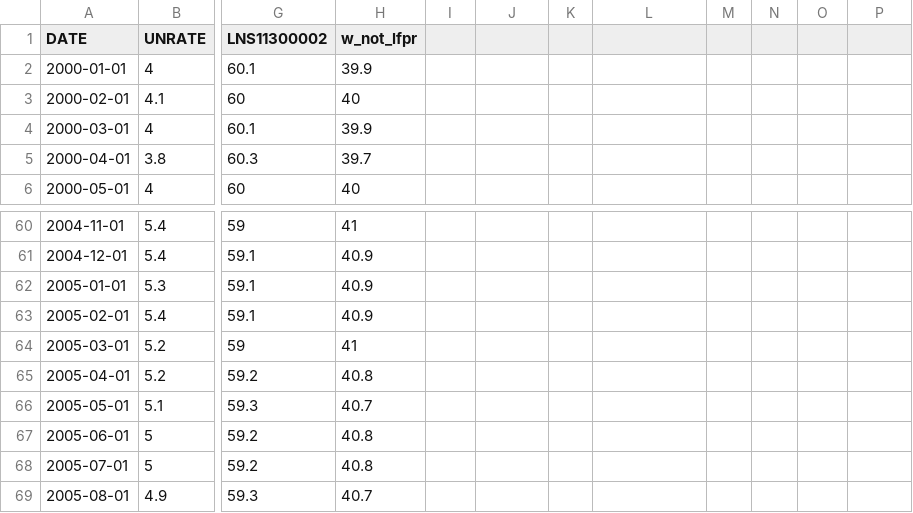
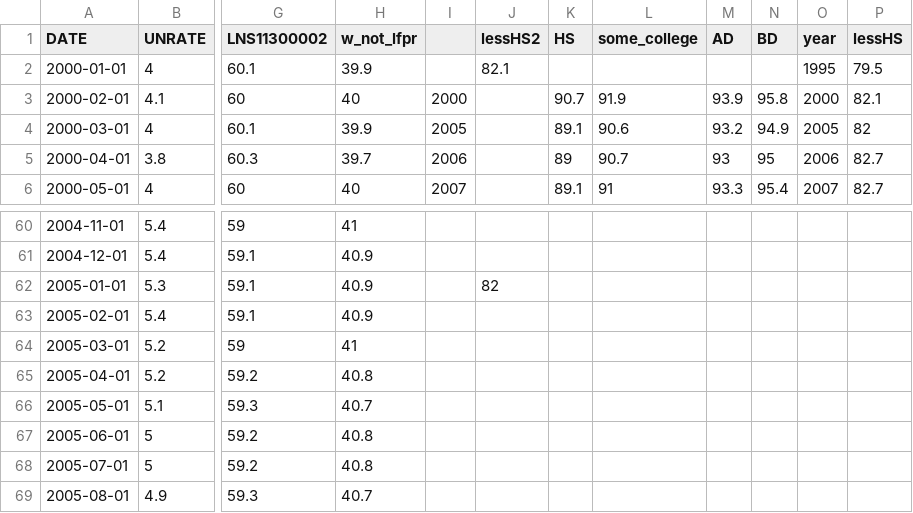
Before and after one commit to wnowak10/employment, a CSV file: docs/employment.csv, drawn as a sheet; only a part is shown, gaps mark what is left out; the diff covers the shown part only; the diff names each change by its address in the sheet, - before the commit and + after, or states it on an @@ line.

```diff
--- a/docs/employment.csv
+++ b/docs/employment.csv
-J1: (empty)
+J1: lessHS2
-K1: (empty)
+K1: HS
-L1: (empty)
+L1: some_college
-M1: (empty)
+M1: AD
-N1: (empty)
+N1: BD
-O1: (empty)
+O1: year
-P1: (empty)
+P1: lessHS
-J2 (lessHS2): (empty)
+J2 (lessHS2): 82.1
-O2 (year): (empty)
+O2 (year): 1995
-P2 (lessHS): (empty)
+P2 (lessHS): 79.5
-I3: (empty)
+I3: 2000
-K3 (HS): (empty)
+K3 (HS): 90.7
-L3 (some_college): (empty)
+L3 (some_college): 91.9
-M3 (AD): (empty)
+M3 (AD): 93.9
-N3 (BD): (empty)
+N3 (BD): 95.8
-O3 (year): (empty)
+O3 (year): 2000
-P3 (lessHS): (empty)
+P3 (lessHS): 82.1
-I4: (empty)
+I4: 2005
-K4 (HS): (empty)
+K4 (HS): 89.1
-L4 (some_college): (empty)
+L4 (some_college): 90.6
-M4 (AD): (empty)
+M4 (AD): 93.2
-N4 (BD): (empty)
+N4 (BD): 94.9
-O4 (year): (empty)
+O4 (year): 2005
-P4 (lessHS): (empty)
+P4 (lessHS): 82
-I5: (empty)
+I5: 2006
-K5 (HS): (empty)
+K5 (HS): 89
-L5 (some_college): (empty)
+L5 (some_college): 90.7
-M5 (AD): (empty)
+M5 (AD): 93
-N5 (BD): (empty)
+N5 (BD): 95
-O5 (year): (empty)
+O5 (year): 2006
-P5:P6 (lessHS): (empty)
+P5:P6 (lessHS): 82.7
-I6: (empty)
+I6: 2007
-K6 (HS): (empty)
+K6 (HS): 89.1
-L6 (some_college): (empty)
+L6 (some_college): 91
-M6 (AD): (empty)
+M6 (AD): 93.3
-N6 (BD): (empty)
+N6 (BD): 95.4
-O6 (year): (empty)
+O6 (year): 2007
-J62 (lessHS2): (empty)
+J62 (lessHS2): 82
```
Also changed, not shown: 66 edited cells elsewhere in this file, 4 other files.
